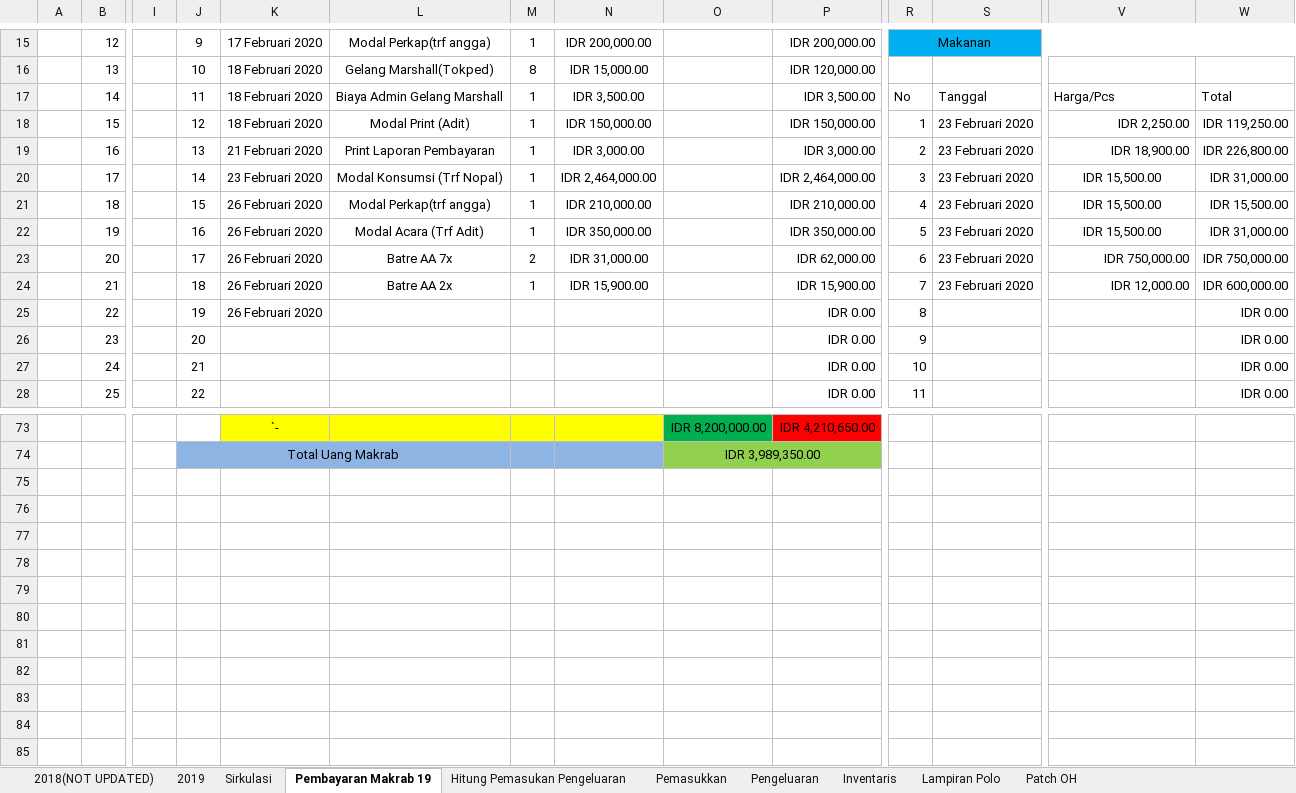
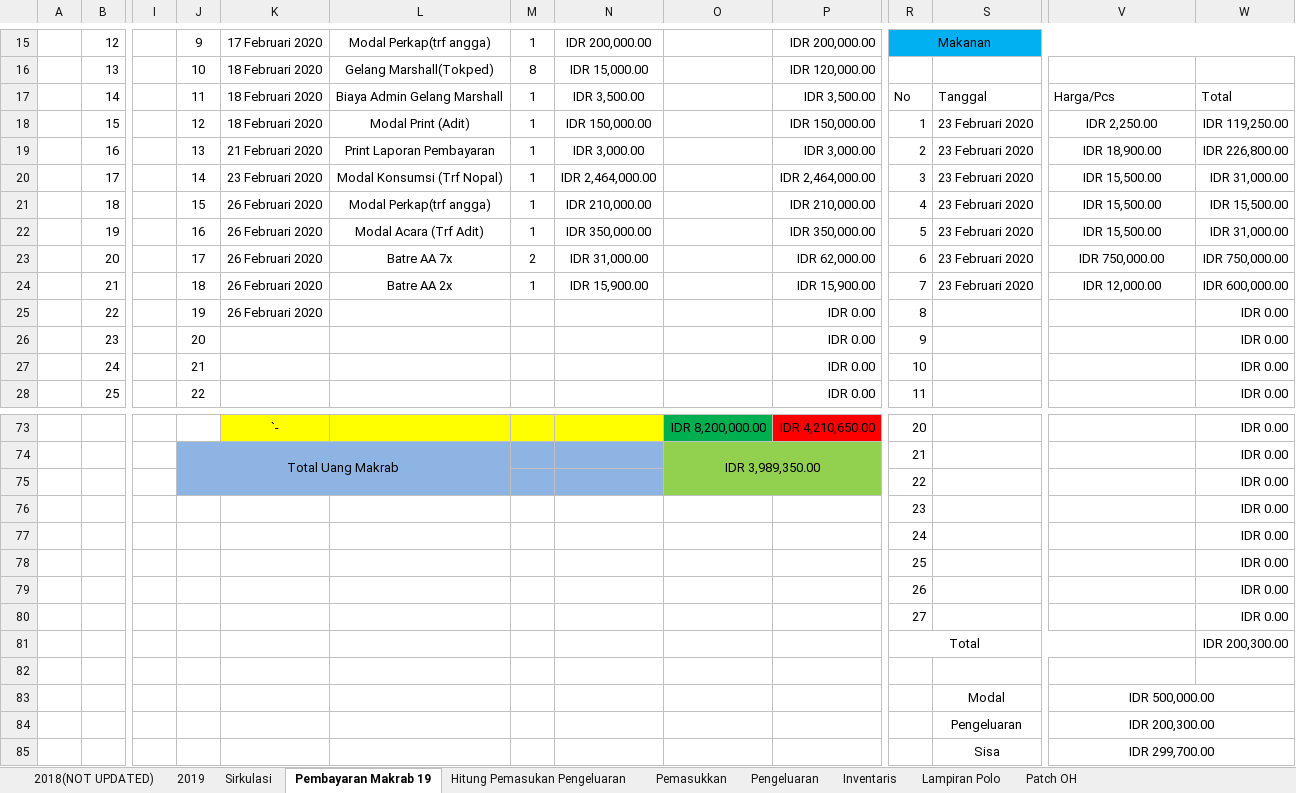
Before and after one commit to GAS08/Arsip-Keuangan-GAS, an Excel workbook: GAS/KAS GAS.xlsx, sheet Pembayaran Makrab 19, drawn as a sheet; only a part is shown, gaps mark what is left out; values as stored, in another font and other column widths than the file's, no borders; conditional formats not drawn; removed rows and columns are numbered as before the commit, all else as after; rows hold the shown columns only; the diff covers the shown part only; the diff names each change by its address in the sheet, - before the commit and + after, or states it on an @@ line.

Commit message:
Pengeluaran Makrab
Detail Pengeluaran Acara

```diff
--- a/GAS/KAS GAS.xlsx (sheet Pembayaran Makrab 19)
+++ b/GAS/KAS GAS.xlsx (sheet Pembayaran Makrab 19)
-V18:V19 alignment: right
+V18:V19 alignment: center
-V23:V24 alignment: right
+V23:V24 alignment: center
-R73: (empty)
+R73: 20
-W73: (empty)
+W73: IDR 0.00
+row 74:  |  |  | Total Uang Makrab |  |  |  |  | IDR 3,989,350.00 |  | 21 |  |  | IDR 0.00
+row 75:  |  |  |  |  |  |  |  |  |  | 22 |  |  | IDR 0.00
+row 76:  |  |  |  |  |  |  |  |  |  | 23 |  |  | IDR 0.00
+row 77:  |  |  |  |  |  |  |  |  |  | 24 |  |  | IDR 0.00
+row 78:  |  |  |  |  |  |  |  |  |  | 25 |  |  | IDR 0.00
+row 79:  |  |  |  |  |  |  |  |  |  | 26 |  |  | IDR 0.00
+row 80:  |  |  |  |  |  |  |  |  |  | 27 |  |  | IDR 0.00
+row 81:  |  |  |  |  |  |  |  |  |  | Total |  |  | IDR 200,300.00
-row 82:  |  |  | Total Uang Makrab |  |  |  |  | IDR 3,989,350.00
+row 82: (empty)
-J82:N82 fill: #8EB4E3
+J82:N82 fill: none
-J74:L74 merged
-O82:P82 fill: #92D050
+O82:P82 fill: none
-O74:P74 merged
+row 83:  |  |  |  |  |  |  |  |  |  |  | Modal | IDR 500,000.00
+row 84:  |  |  |  |  |  |  |  |  |  |  | Pengeluaran | IDR 200,300.00
+row 85:  |  |  |  |  |  |  |  |  |  |  | Sisa | IDR 299,700.00
```
Also changed, not shown: 20 added rows, 20 removed rows, 1 edited cell, cell formats and merged cells elsewhere in this sheet.
